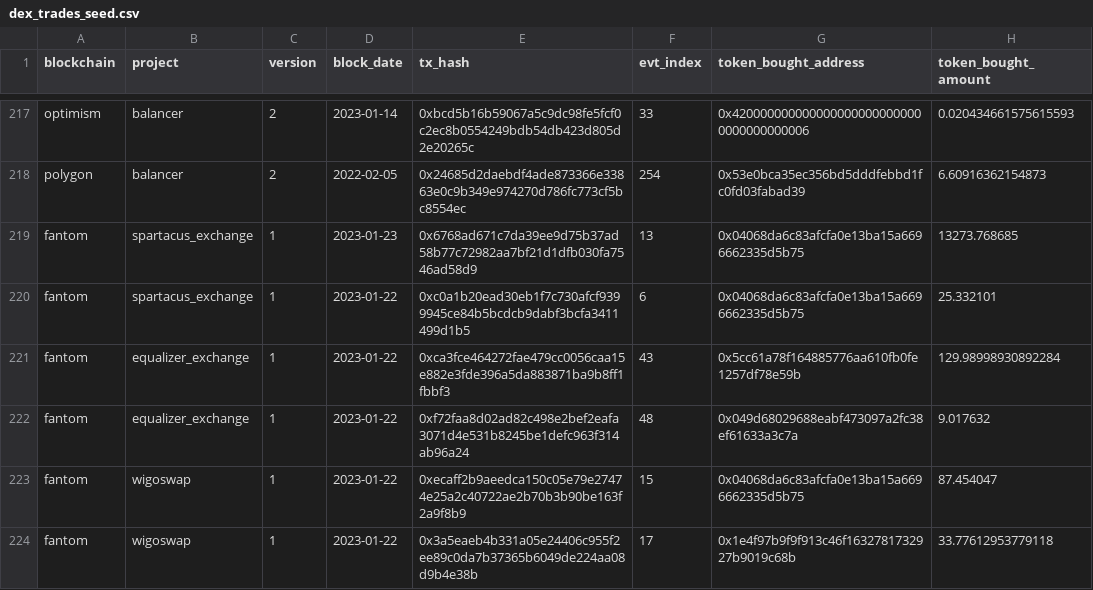
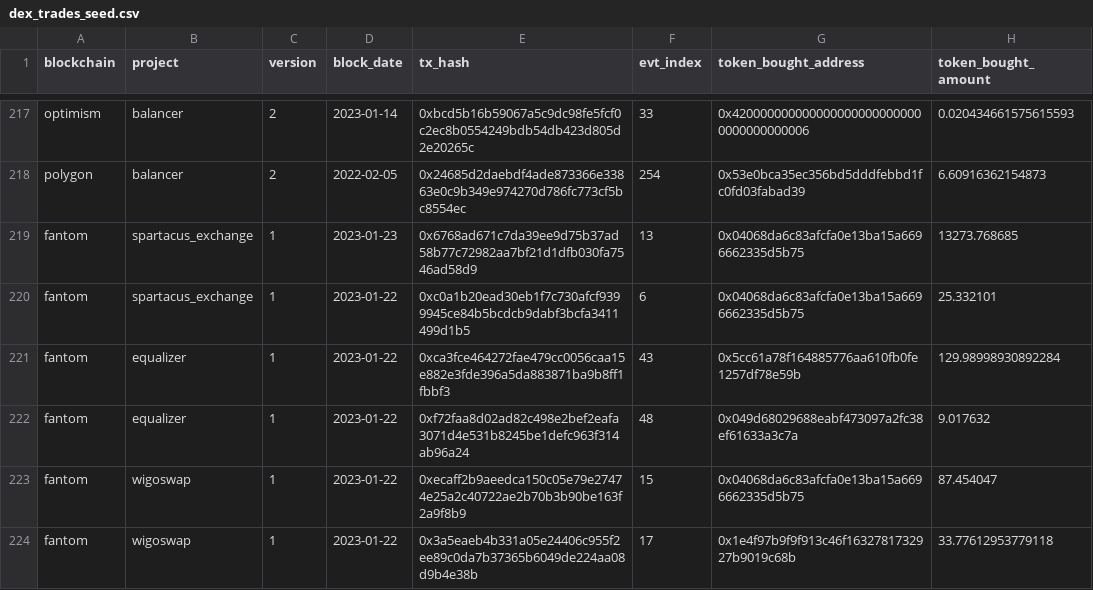
Before and after one commit to olgafetisova/spellbook, a CSV file: seeds/dex/trades/dex_trades_seed.csv, drawn as a sheet; only a part is shown, gaps mark what is left out; the diff names each change by its address in the sheet, - before the commit and + after, or states it on an @@ line.

Commit message:
Merge `equalizer` & `equalizer_exchange` into `equalizer` (#4740)
* merge equalizer & equalizer_exchange into equalizer

* fix

* fix

* add schema values, rm it from dbt_project & refresh schema files

* fix

* fix

```diff
--- a/seeds/dex/trades/dex_trades_seed.csv
+++ b/seeds/dex/trades/dex_trades_seed.csv
-B221:B222 (project): equalizer_exchange
+B221:B222 (project): equalizer
```
Also changed, not shown: 19 other files.
